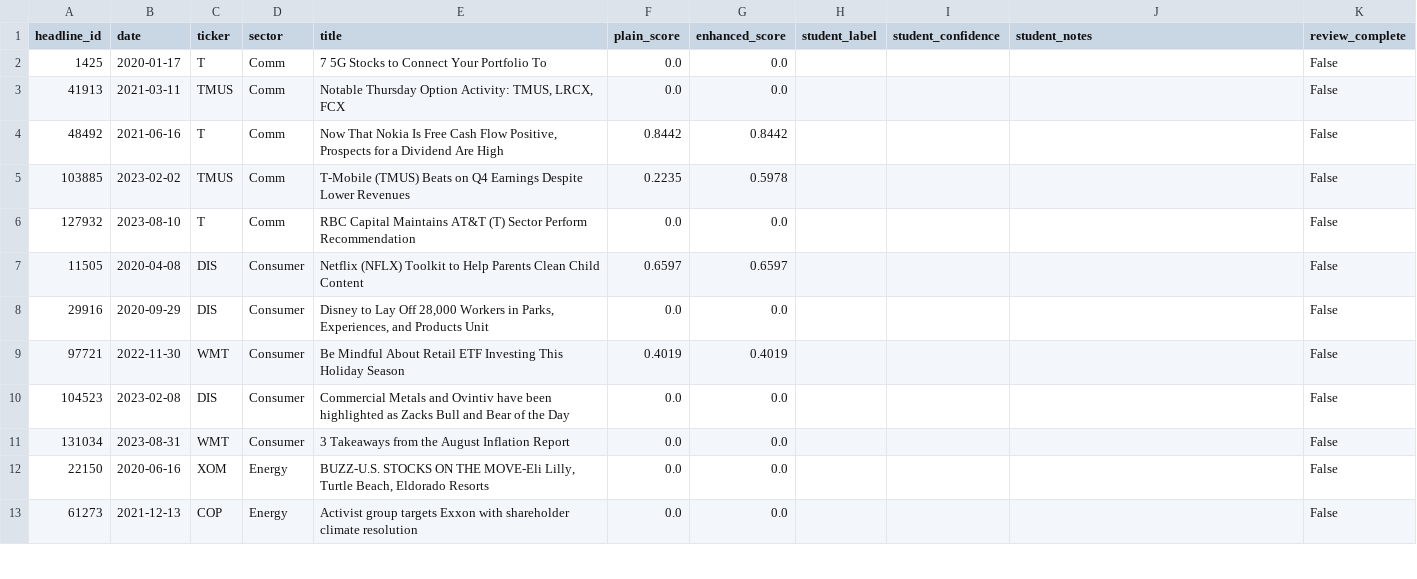
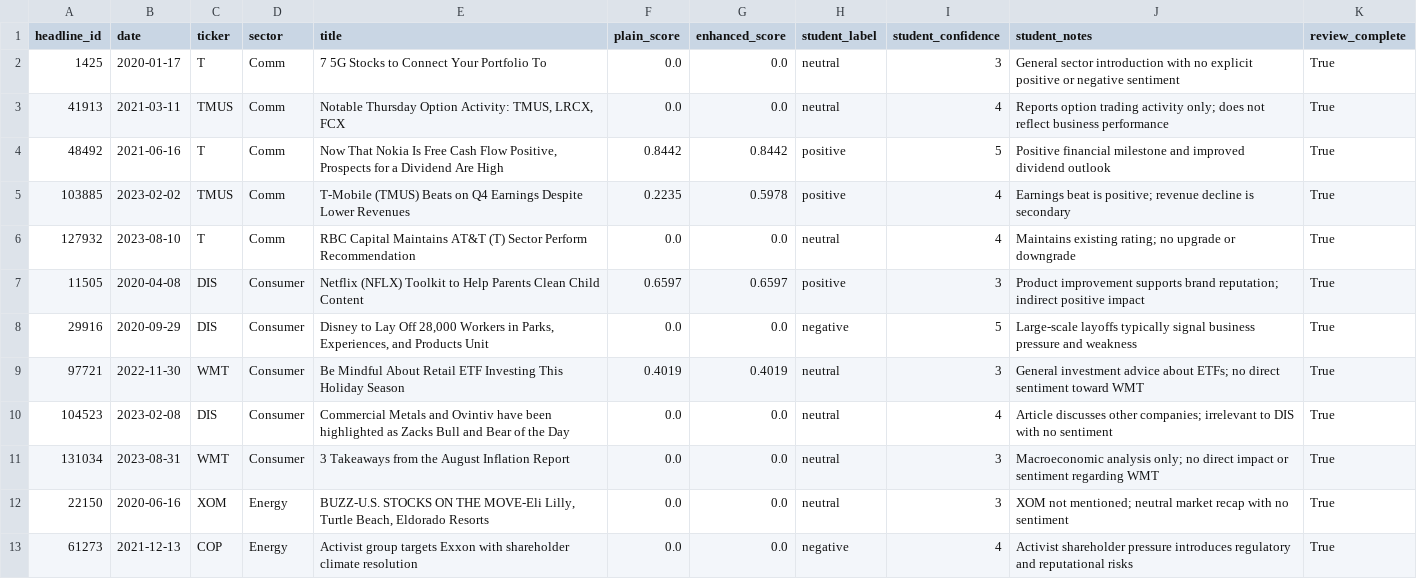
Before and after one commit to RUOYUNWU-ui/z5652591_projectB, a CSV file: results/tables/sentiment_manual_review_template.csv, drawn as a sheet; only a part is shown; the diff covers the shown part only.

```diff
--- a/results/tables/sentiment_manual_review_template.csv
+++ b/results/tables/sentiment_manual_review_template.csv
@@ -1,13 +1,13 @@
 headline_id,date,ticker,sector,title,plain_score,enhanced_score,student_label,student_confidence,student_notes,review_complete
-1425,2020-01-17,T,Comm,7 5G Stocks to Connect Your Portfolio To,0.0,0.0,,,,False
-41913,2021-03-11,TMUS,Comm,"Notable Thursday Option Activity: TMUS, LRCX, FCX",0.0,0.0,,,,False
-48492,2021-06-16,T,Comm,"Now That Nokia Is Free Cash Flow Positive, Prospects for a Dividend Are High",0.8442,0.8442,,,,False
-103885,2023-02-02,TMUS,Comm,T-Mobile (TMUS) Beats on Q4 Earnings Despite Lower Revenues,0.2235,0.5978,,,,False
-127932,2023-08-10,T,Comm,RBC Capital Maintains AT&T (T) Sector Perform Recommendation,0.0,0.0,,,,False
-11505,2020-04-08,DIS,Consumer,Netflix (NFLX) Toolkit to Help Parents Clean Child Content,0.6597,0.6597,,,,False
-29916,2020-09-29,DIS,Consumer,"Disney to Lay Off 28,000 Workers in Parks, Experiences, and Products Unit",0.0,0.0,,,,False
-97721,2022-11-30,WMT,Consumer,Be Mindful About Retail ETF Investing This Holiday Season,0.4019,0.4019,,,,False
-104523,2023-02-08,DIS,Consumer,Commercial Metals and Ovintiv have been highlighted as Zacks Bull and Bear of the Day,0.0,0.0,,,,False
-131034,2023-08-31,WMT,Consumer,3 Takeaways from the August Inflation Report,0.0,0.0,,,,False
-22150,2020-06-16,XOM,Energy,"BUZZ-U.S. STOCKS ON THE MOVE-Eli Lilly, Turtle Beach, Eldorado Resorts",0.0,0.0,,,,False
-61273,2021-12-13,COP,Energy,Activist group targets Exxon with shareholder climate resolution,0.0,0.0,,,,False
+1425,2020-01-17,T,Comm,7 5G Stocks to Connect Your Portfolio To,0.0,0.0,neutral,3,General sector introduction with no explicit positive or negative sentiment,True
+41913,2021-03-11,TMUS,Comm,"Notable Thursday Option Activity: TMUS, LRCX, FCX",0.0,0.0,neutral,4,Reports option trading activity only; does not reflect business performance,True
+48492,2021-06-16,T,Comm,"Now That Nokia Is Free Cash Flow Positive, Prospects for a Dividend Are High",0.8442,0.8442,positive,5,Positive financial milestone and improved dividend outlook,True
+103885,2023-02-02,TMUS,Comm,T-Mobile (TMUS) Beats on Q4 Earnings Despite Lower Revenues,0.2235,0.5978,positive,4,Earnings beat is positive; revenue decline is secondary,True
+127932,2023-08-10,T,Comm,RBC Capital Maintains AT&T (T) Sector Perform Recommendation,0.0,0.0,neutral,4,Maintains existing rating; no upgrade or downgrade,True
+11505,2020-04-08,DIS,Consumer,Netflix (NFLX) Toolkit to Help Parents Clean Child Content,0.6597,0.6597,positive,3,Product improvement supports brand reputation; indirect positive impact,True
+29916,2020-09-29,DIS,Consumer,"Disney to Lay Off 28,000 Workers in Parks, Experiences, and Products Unit",0.0,0.0,negative,5,Large-scale layoffs typically signal business pressure and weakness,True
+97721,2022-11-30,WMT,Consumer,Be Mindful About Retail ETF Investing This Holiday Season,0.4019,0.4019,neutral,3,General investment advice about ETFs; no direct sentiment toward WMT,True
+104523,2023-02-08,DIS,Consumer,Commercial Metals and Ovintiv have been highlighted as Zacks Bull and Bear of the Day,0.0,0.0,neutral,4,Article discusses other companies; irrelevant to DIS with no sentiment,True
+131034,2023-08-31,WMT,Consumer,3 Takeaways from the August Inflation Report,0.0,0.0,neutral,3,Macroeconomic analysis only; no direct impact or sentiment regarding WMT,True
+22150,2020-06-16,XOM,Energy,"BUZZ-U.S. STOCKS ON THE MOVE-Eli Lilly, Turtle Beach, Eldorado Resorts",0.0,0.0,neutral,3,XOM not mentioned; neutral market recap with no sentiment,True
+61273,2021-12-13,COP,Energy,Activist group targets Exxon with shareholder climate resolution,0.0,0.0,negative,4,Activist shareholder pressure introduces regulatory and reputational risks,True
```
Also changed, not shown: 152 edited cells elsewhere in this file, results/data/fusion_returns.csv, results/data/shrinkage_fund_returns.csv, 39 other files.
